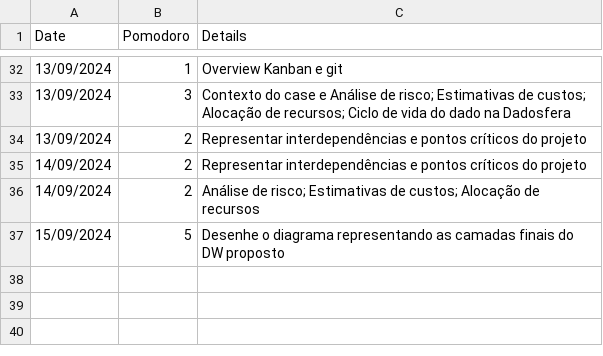
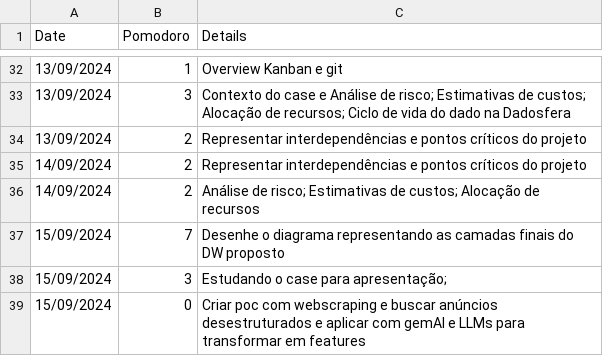
Before and after one commit to luizotavioautomacao/dadosfera.ai, a CSV file: pomodoro.csv, drawn as a sheet; only a part is shown, gaps mark what is left out.

Commit message:
refactor: change code inside src/ and add what is data lake

```diff
--- a/pomodoro.csv
+++ b/pomodoro.csv
@@ -36,2 +36,4 @@ Date,Pomodoro,Details
 14/09/2024,2,Análise de risco; Estimativas de custos; Alocação de recursos
-15/09/2024,5,Desenhe o diagrama representando as camadas finais do DW proposto
+15/09/2024,7,Desenhe o diagrama representando as camadas finais do DW proposto
+15/09/2024,3,Estudando o case para apresentação;
+15/09/2024,0,Criar poc com webscraping e buscar anúncios desestruturados e aplicar com gemAI e LLMs para transformar em features
```
Also changed, not shown: 5 other files.
